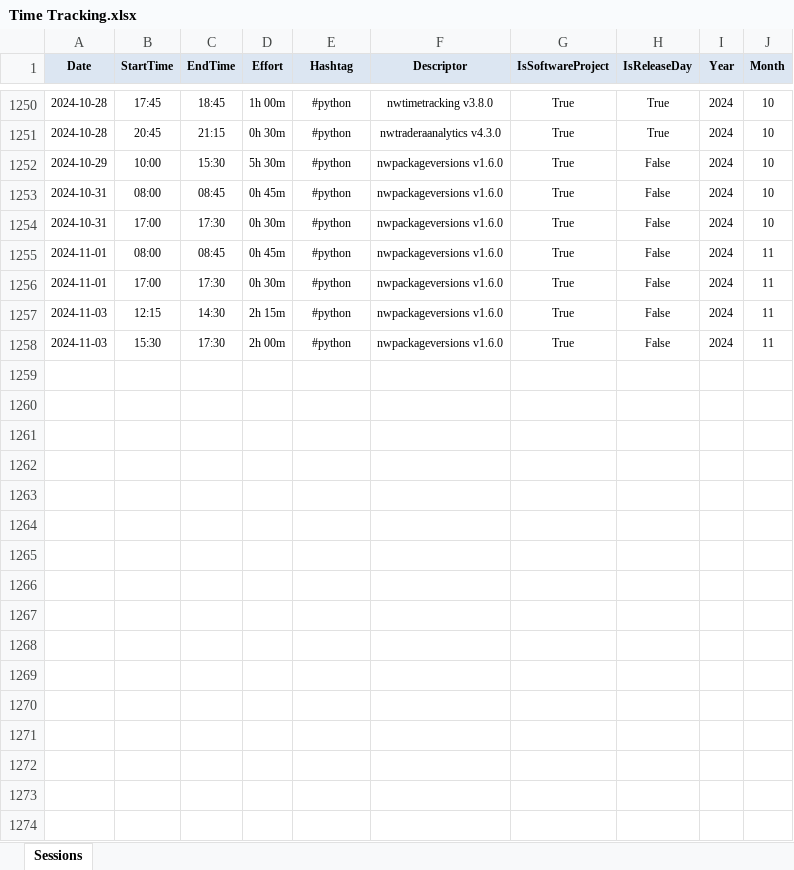
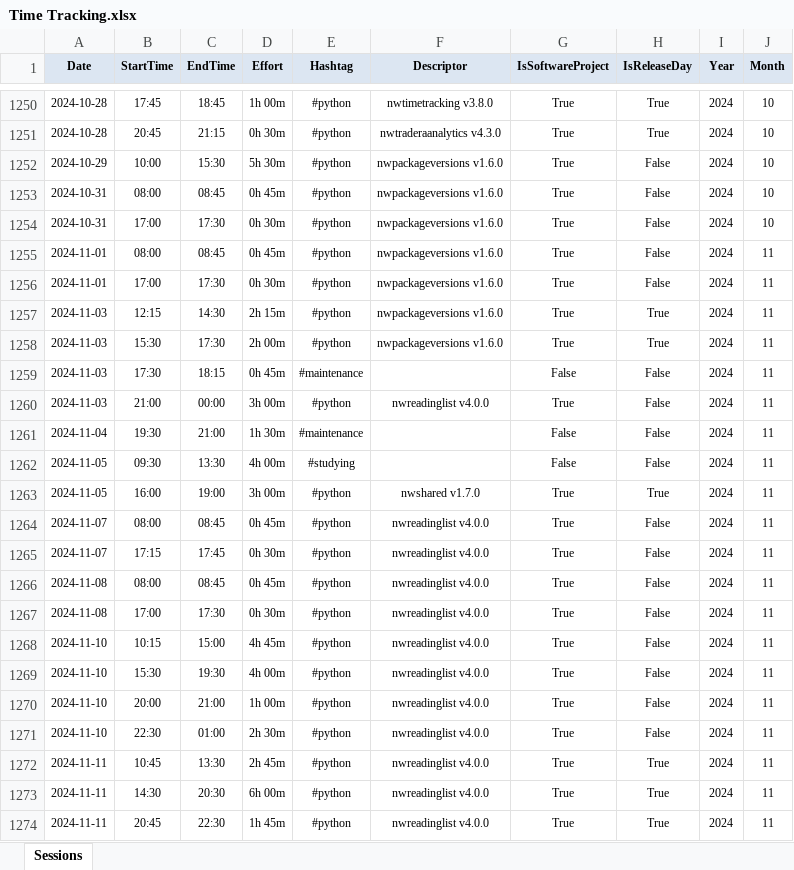
Before and after one commit to numbworks/nwtimetracking, an Excel workbook: data/Time Tracking.xlsx, sheet Sessions, drawn as a sheet; only a part is shown, gaps mark what is left out; values as stored, in another font and other column widths than the file's, no borders; the diff names each change by its address in the sheet, - before the commit and + after, or states it on an @@ line.

Commit message:
#37 Time Tracking.xlsx: updated up to 2024-11-11.

```diff
--- a/data/Time Tracking.xlsx (sheet Sessions)
+++ b/data/Time Tracking.xlsx (sheet Sessions)
-H1257:H1258 (IsReleaseDay): False
+H1257:H1258 (IsReleaseDay): True
+row 1259: 2024-11-03 | 17:30 | 18:15 | 0h 45m | #maintenance |  | False | False | 2024 | 11
+row 1260: 2024-11-03 | 21:00 | 00:00 | 3h 00m | #python | nwreadinglist v4.0.0 | True | False | 2024 | 11
+row 1261: 2024-11-04 | 19:30 | 21:00 | 1h 30m | #maintenance |  | False | False | 2024 | 11
+row 1262: 2024-11-05 | 09:30 | 13:30 | 4h 00m | #studying |  | False | False | 2024 | 11
+row 1263: 2024-11-05 | 16:00 | 19:00 | 3h 00m | #python | nwshared v1.7.0 | True | True | 2024 | 11
+row 1264: 2024-11-07 | 08:00 | 08:45 | 0h 45m | #python | nwreadinglist v4.0.0 | True | False | 2024 | 11
+row 1265: 2024-11-07 | 17:15 | 17:45 | 0h 30m | #python | nwreadinglist v4.0.0 | True | False | 2024 | 11
+row 1266: 2024-11-08 | 08:00 | 08:45 | 0h 45m | #python | nwreadinglist v4.0.0 | True | False | 2024 | 11
+row 1267: 2024-11-08 | 17:00 | 17:30 | 0h 30m | #python | nwreadinglist v4.0.0 | True | False | 2024 | 11
+row 1268: 2024-11-10 | 10:15 | 15:00 | 4h 45m | #python | nwreadinglist v4.0.0 | True | False | 2024 | 11
+row 1269: 2024-11-10 | 15:30 | 19:30 | 4h 00m | #python | nwreadinglist v4.0.0 | True | False | 2024 | 11
+row 1270: 2024-11-10 | 20:00 | 21:00 | 1h 00m | #python | nwreadinglist v4.0.0 | True | False | 2024 | 11
+row 1271: 2024-11-10 | 22:30 | 01:00 | 2h 30m | #python | nwreadinglist v4.0.0 | True | False | 2024 | 11
+row 1272: 2024-11-11 | 10:45 | 13:30 | 2h 45m | #python | nwreadinglist v4.0.0 | True | True | 2024 | 11
+row 1273: 2024-11-11 | 14:30 | 20:30 | 6h 00m | #python | nwreadinglist v4.0.0 | True | True | 2024 | 11
+row 1274: 2024-11-11 | 20:45 | 22:30 | 1h 45m | #python | nwreadinglist v4.0.0 | True | True | 2024 | 11
```
Also changed, not shown: 1 other file.
